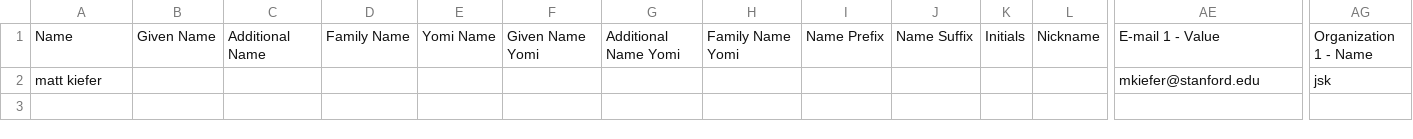
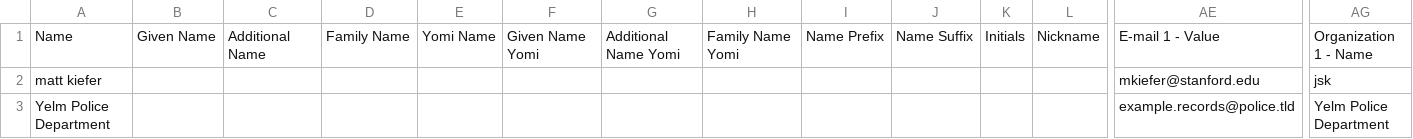
Before and after one commit to bettergov/foiamail, a CSV file: contacts/contacts_template.csv, drawn as a sheet; only a part is shown, gaps mark what is left out; rows hold the shown columns only; the diff names each change by its address in the sheet, - before the commit and + after, or states it on an @@ line.

```diff
--- a/contacts/contacts_template.csv
+++ b/contacts/contacts_template.csv
+row 3: Yelm Police Department |  |  |  |  |  |  |  |  |  |  |  | example.records@police.tld | Yelm Police Department
```
Also changed, not shown: 5 other files.
